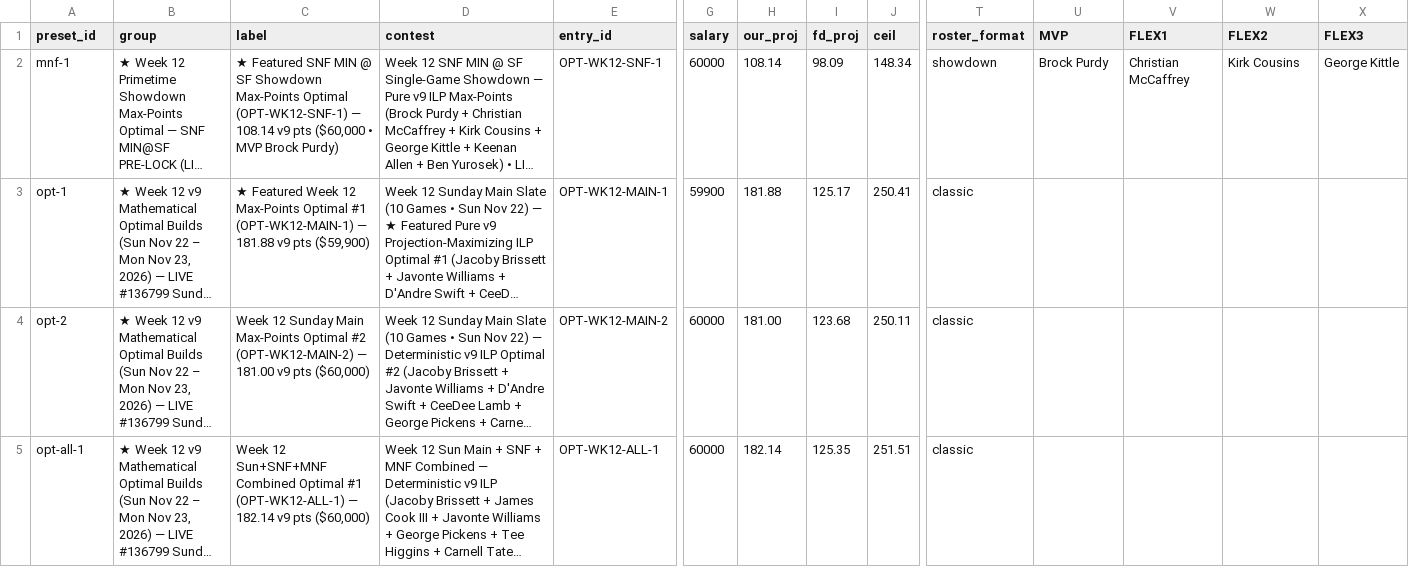
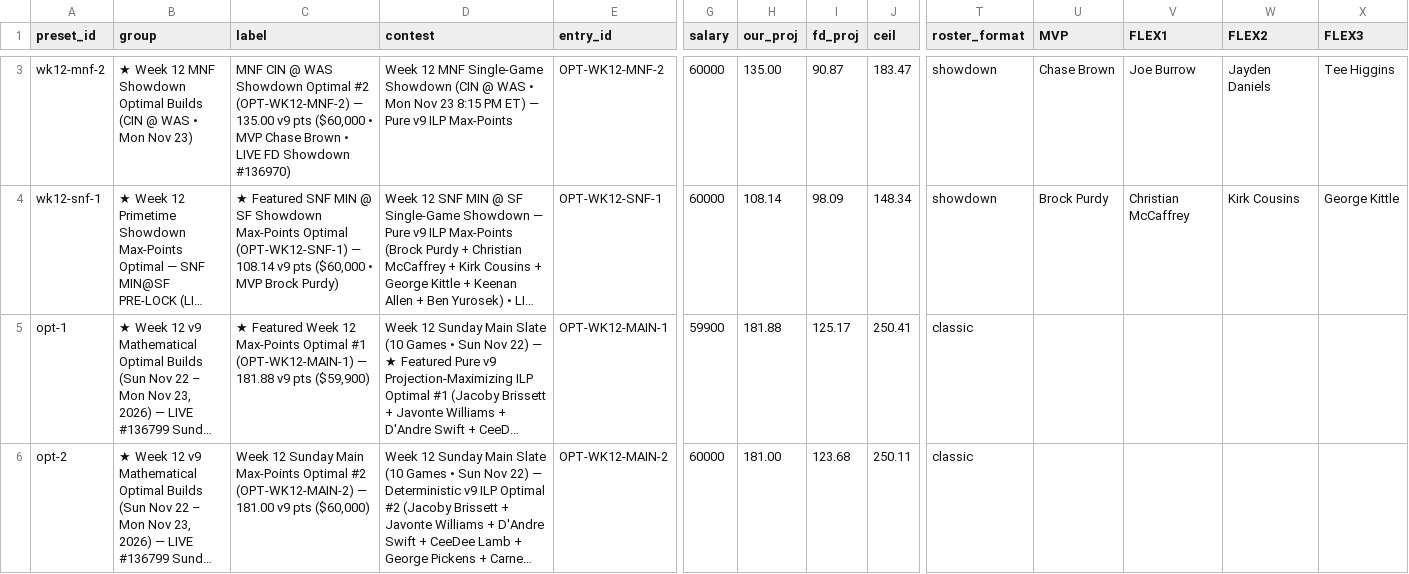
Before and after one commit to wtsarnow/fd-player-board, a CSV file: data/lineups.csv, drawn as a sheet; only a part is shown, gaps mark what is left out; the shorter side is filled out with more unchanged rows; long unchanged cells end in …; addresses are those after the commit; rows hold the shown columns only; the diff covers the shown part only; the diff names each change by its address in the sheet, - before the commit and + after, or states it on an @@ line.

```diff
--- a/data/lineups.csv
+++ b/data/lineups.csv
+row 3: wk12-mnf-2 | ★ Week 12 MNF Showdown Optimal Builds (CIN @ WAS • Mon Nov 23) | MNF CIN @ WAS Showdown Optimal #2 (OPT-WK12-MNF-2) — 135.00 v9 pts ($60,000 • MVP Chase Brown • LIVE FD Showdown #136970) | Week 12 MNF Single-Game Showdown (CIN @ WAS • Mon Nov 23 8:15 PM ET) — Pure v9 ILP Max-Points | OPT-WK12-MNF-2 | 60000 | 135.00 | 90.87 | 183.47 | showdown | Chase Brown | Joe Burrow | Jayden Daniels | Tee Higgins
-A4 (preset_id): mnf-1
+A4 (preset_id): wk12-snf-1
```
Also changed, not shown: 1 added row and 1 removed row elsewhere in this file, data/current_players.csv, data/meta.csv, 1 other file.
